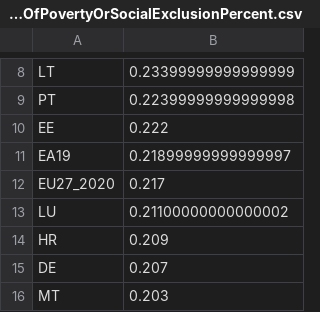
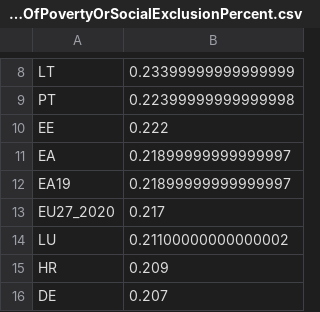
Before and after one commit to tbuytaer/armoederisico-per-EU-land, a CSV file: RiskOfPovertyOrSocialExclusionPercent.csv, drawn as a sheet; only a part is shown, gaps mark what is left out; the shorter side is filled out with more unchanged rows.

```diff
--- a/RiskOfPovertyOrSocialExclusionPercent.csv
+++ b/RiskOfPovertyOrSocialExclusionPercent.csv
@@ -10,2 +10,3 @@ PT,0.22399999999999998
 EE,0.222
+EA,0.21899999999999997
 EA19,0.21899999999999997
```
Also changed, not shown: RiskOfPovertyOrSocialExclusionNumber.csv.
